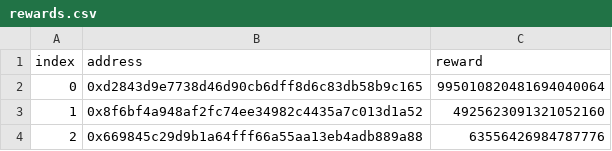
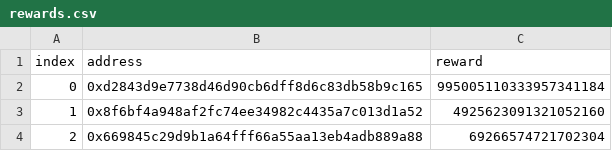
Before and after one commit to albionlabs/albion.rewards, a CSV file: output/2025-08/0xd5316ca888491575befc0273a00de2186c53f760/rewards.csv, drawn as a sheet.

```diff
--- a/output/2025-08/0xd5316ca888491575befc0273a00de2186c53f760/rewards.csv
+++ b/output/2025-08/0xd5316ca888491575befc0273a00de2186c53f760/rewards.csv
@@ -1,4 +1,4 @@
 index,address,reward
-0,0xd2843d9e7738d46d90cb6dff8d6c83db58b9c165,995010820481694040064
+0,0xd2843d9e7738d46d90cb6dff8d6c83db58b9c165,995005110333957341184
 1,0x8f6bf4a948af2fc74ee34982c4435a7c013d1a52,4925623091321052160
-2,0x669845c29d9b1a64fff66a55aa13eb4adb889a88,63556426984787776
+2,0x669845c29d9b1a64fff66a55aa13eb4adb889a88,69266574721702304
```
Also changed, not shown: 11 other files.
